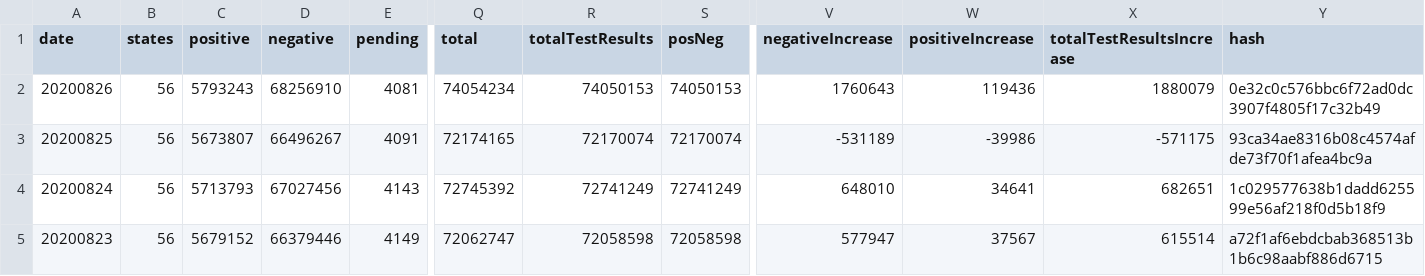
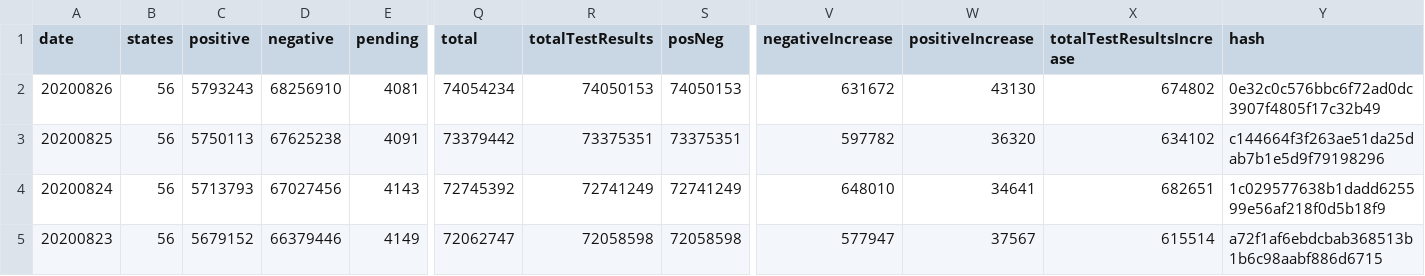
Before and after one commit to danap/ajqvue-covid19-tracking-db, a CSV file: data/us-daily/us-daily.csv, drawn as a sheet; only a part is shown, gaps mark what is left out; the diff names each change by its address in the sheet, - before the commit and + after, or states it on an @@ line.

```diff
--- a/data/us-daily/us-daily.csv
+++ b/data/us-daily/us-daily.csv
-V2 (negativeIncrease): 1760643
+V2 (negativeIncrease): 631672
-W2 (positiveIncrease): 119436
+W2 (positiveIncrease): 43130
-X2 (totalTestResultsIncrease): 1880079
+X2 (totalTestResultsIncrease): 674802
-C3 (positive): 5673807
+C3 (positive): 5750113
-D3 (negative): 66496267
+D3 (negative): 67625238
-Q3 (total): 72174165
+Q3 (total): 73379442
-R3 (totalTestResults): 72170074
+R3 (totalTestResults): 73375351
-S3 (posNeg): 72170074
+S3 (posNeg): 73375351
-V3 (negativeIncrease): -531189
+V3 (negativeIncrease): 597782
-W3 (positiveIncrease): -39986
+W3 (positiveIncrease): 36320
-X3 (totalTestResultsIncrease): -571175
+X3 (totalTestResultsIncrease): 634102
-Y3 (hash): 93ca34ae8316b08c4574afde73f70f1afea4bc9a
+Y3 (hash): c144664f3f263ae51da25dab7b1e5d9f79198296
```
Also changed, not shown: data/states-daily/states-daily-01.csv, data/us-daily/us-daily-01.csv, 2 other files.
